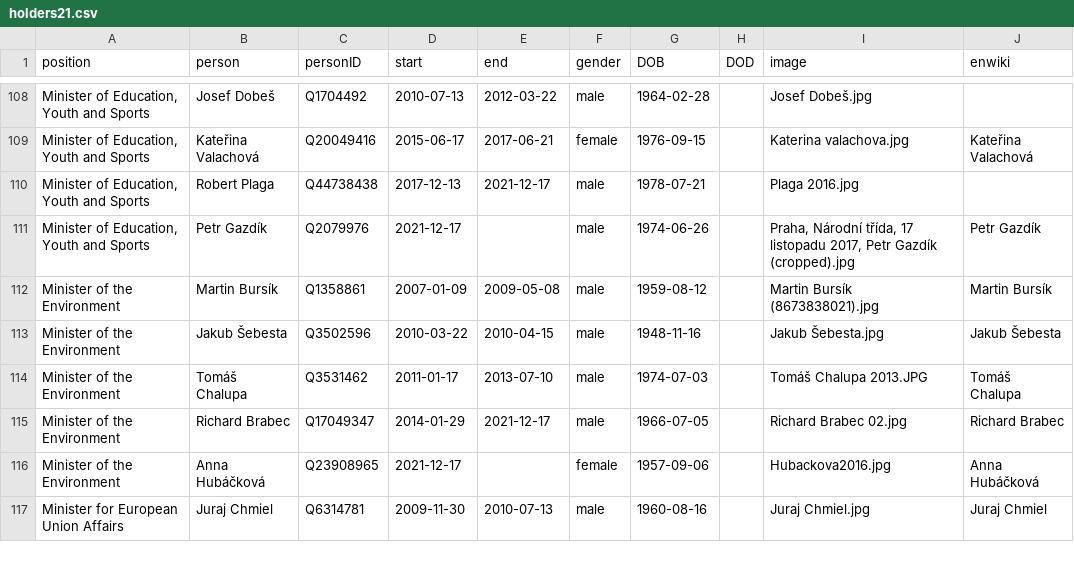
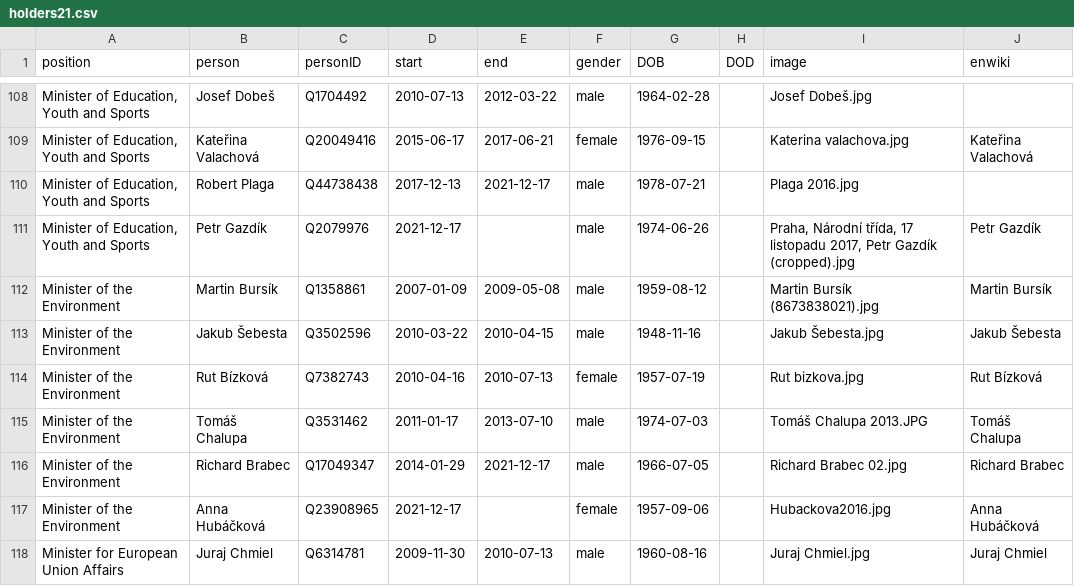
Before and after one commit to every-politician-scrapers/czech-ministers, a CSV file: html/holders21.csv, drawn as a sheet; only a part is shown, gaps mark what is left out; the diff names each change by its address in the sheet, - before the commit and + after, or states it on an @@ line.

```diff
--- a/html/holders21.csv
+++ b/html/holders21.csv
+row 114: Minister of the Environment | Rut Bízková | Q7382743 | 2010-04-16 | 2010-07-13 | female | 1957-07-19 |  | Rut bizkova.jpg | Rut Bízková
```
Also changed, not shown: html/legislators.csv, html/positions.csv.
